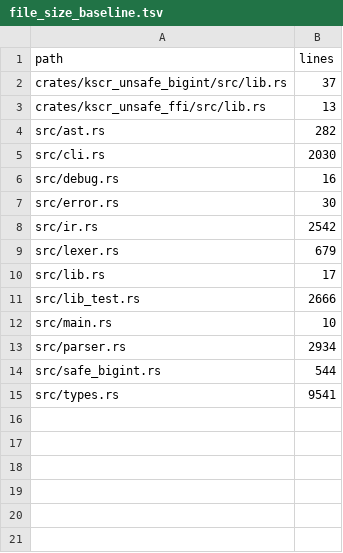
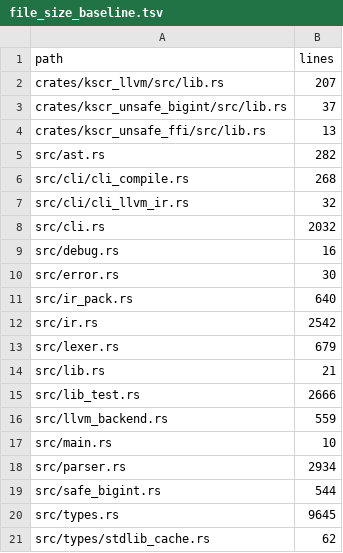
Before and after one commit to mako10k/kscr, a TSV file: tools/ci/file_size_baseline.tsv, drawn as a sheet.

Commit message:
llvm: add MVP IR->LLVM backend
- Wire llvm-ir and compile --llvm via clang

- Add LLVM smoke tests

- Update CI ratchet baselines (file size + clippy metrics)

```diff
--- a/tools/ci/file_size_baseline.tsv
+++ b/tools/ci/file_size_baseline.tsv
@@ -1,2 +1,3 @@
 path	lines
+crates/kscr_llvm/src/lib.rs	207
 crates/kscr_unsafe_bigint/src/lib.rs	37
@@ -4,9 +5,13 @@ crates/kscr_unsafe_ffi/src/lib.rs	13
 src/ast.rs	282
-src/cli.rs	2030
+src/cli/cli_compile.rs	268
+src/cli/cli_llvm_ir.rs	32
+src/cli.rs	2032
 src/debug.rs	16
 src/error.rs	30
+src/ir_pack.rs	640
 src/ir.rs	2542
 src/lexer.rs	679
-src/lib.rs	17
+src/lib.rs	21
 src/lib_test.rs	2666
+src/llvm_backend.rs	559
 src/main.rs	10
@@ -14,2 +19,3 @@ src/parser.rs	2934
 src/safe_bigint.rs	544
-src/types.rs	9541
+src/types.rs	9645
+src/types/stdlib_cache.rs	62
```
Also changed, not shown: 8 other files.
